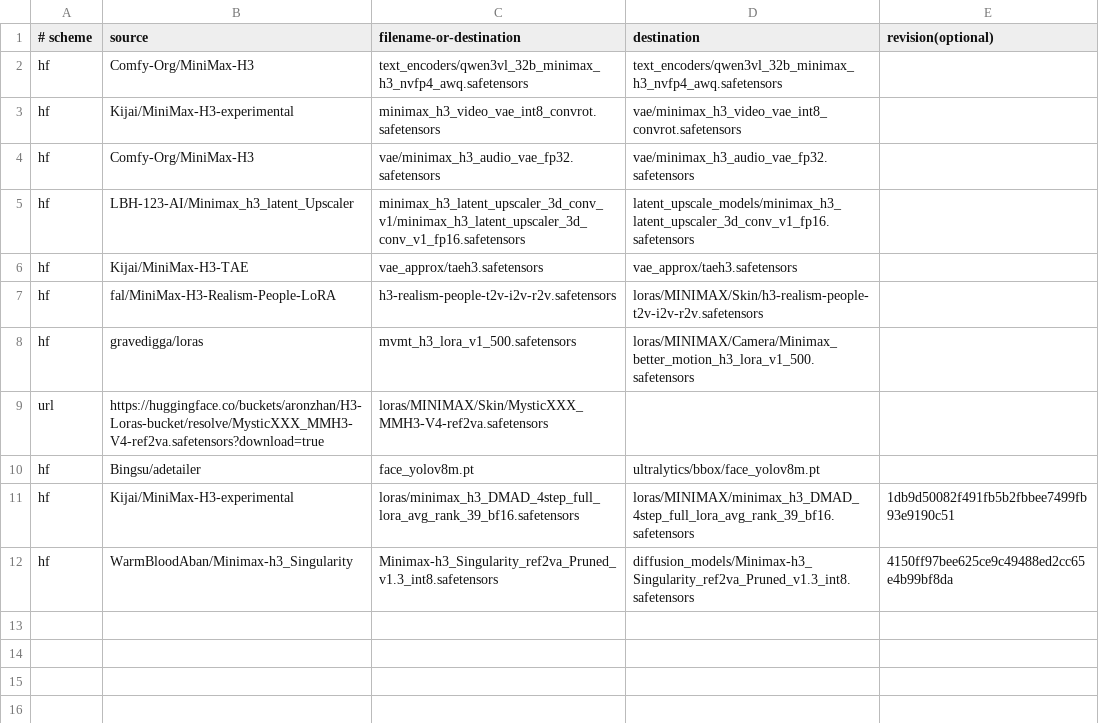
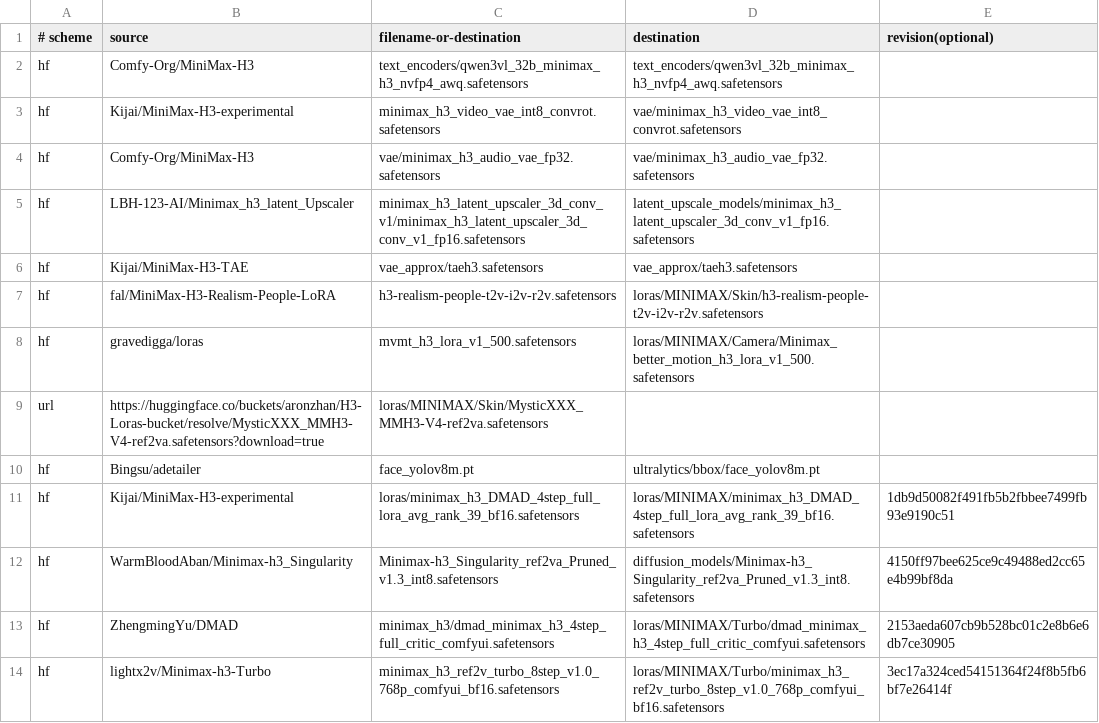
Before and after one commit to Chudeer89/chud-minimax-h3-runpod, a TSV file: model_sources.tsv, drawn as a sheet.

```diff
--- a/model_sources.tsv
+++ b/model_sources.tsv
@@ -12 +12,3 @@ hf|Kijai/MiniMax-H3-experimental|loras/minimax_h3_DMAD_4step_full_lora_avg_rank_
 hf|WarmBloodAban/Minimax-h3_Singularity|Minimax-h3_Singularity_ref2va_Pruned_v1.3_int8.safetensors|diffusion_models/Minimax-h3_Singularity_ref2va_Pruned_v1.3_int8.safetensors|4150ff97bee625ce9c49488ed2cc65e4b99bf8da
+hf|ZhengmingYu/DMAD|minimax_h3/dmad_minimax_h3_4step_full_critic_comfyui.safetensors|loras/MINIMAX/Turbo/dmad_minimax_h3_4step_full_critic_comfyui.safetensors|2153aeda607cb9b528bc01c2e8b6e6db7ce30905
+hf|lightx2v/Minimax-h3-Turbo|minimax_h3_ref2v_turbo_8step_v1.0_768p_comfyui_bf16.safetensors|loras/MINIMAX/Turbo/minimax_h3_ref2v_turbo_8step_v1.0_768p_comfyui_bf16.safetensors|3ec17a324ced54151364f24f8b5fb6bf7e26414f
```
